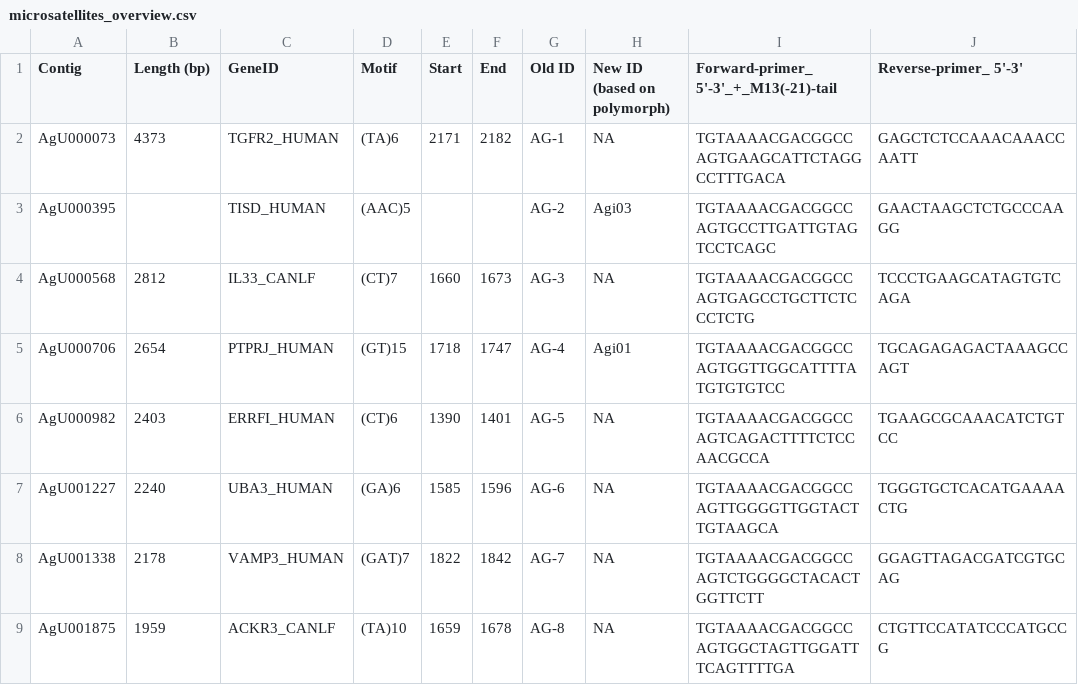
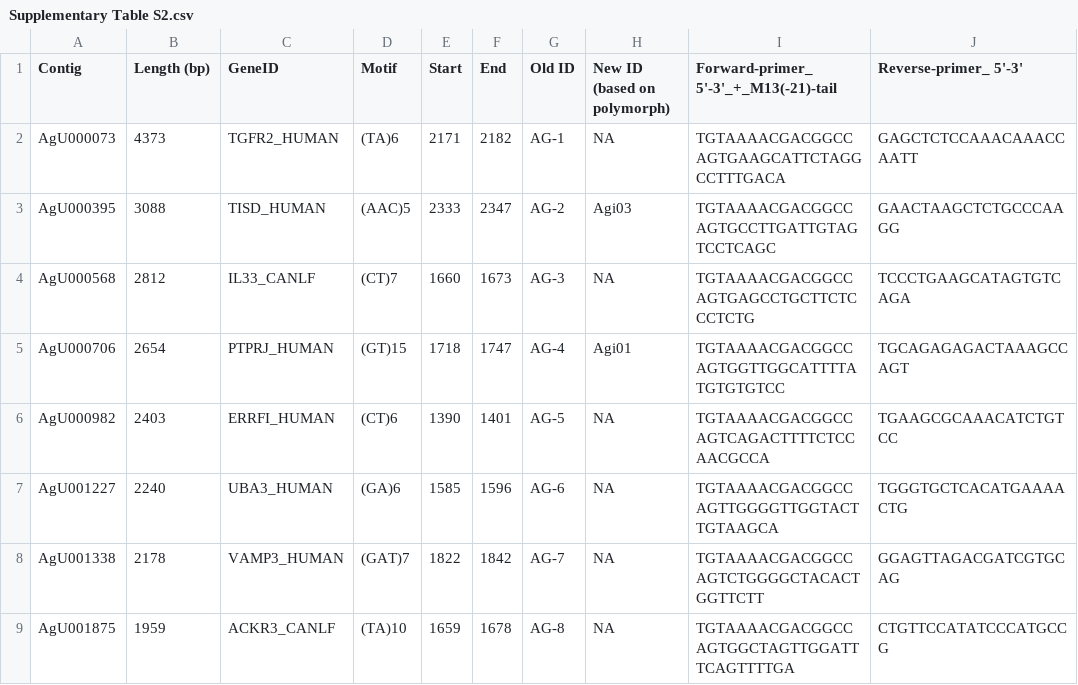
Before and after one commit to mottensmann/HeterozygosityPupSurvival, a CSV file: data/Supplementary Table S2.csv (was data/microsatellites_overview.csv), drawn as a sheet; only a part is shown; the diff names each change by its address in the sheet, - before the commit and + after, or states it on an @@ line.

```diff
--- a/data/microsatellites_overview.csv
+++ b/data/Supplementary Table S2.csv
-B3 (Length (bp)): (empty)
+B3 (Length (bp)): 3088
-E3 (Start): (empty)
+E3 (Start): 2333
-F3 (End): (empty)
+F3 (End): 2347
```
Also changed, not shown: 1 other file.
